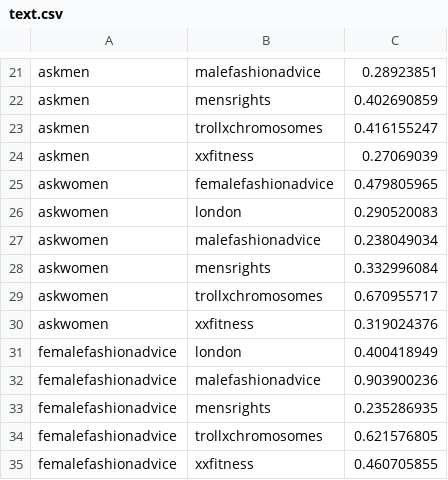
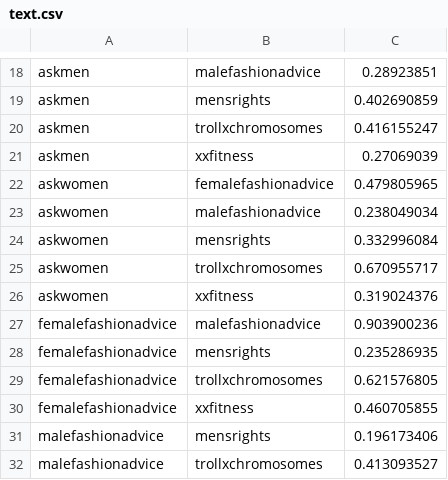
Before and after one commit to lucy3/reddit-sent, a CSV file: logs/similarities/text.csv, drawn as a sheet; only a part is shown, gaps mark what is left out; the shorter side is filled out with more unchanged rows; the diff covers the shown part only; the diff names each change by its address in the sheet, - before the commit and + after, or states it on an @@ line.

```diff
--- a/logs/similarities/text.csv
+++ b/logs/similarities/text.csv
-row 26: askwomen | london | 0.290520083
-row 31: femalefashionadvice | london | 0.400418949
```
Also changed, not shown: 7 removed rows elsewhere in this file, logs/similarities/combined.csv, logs/similarities/sent.csv, 15 other files.
